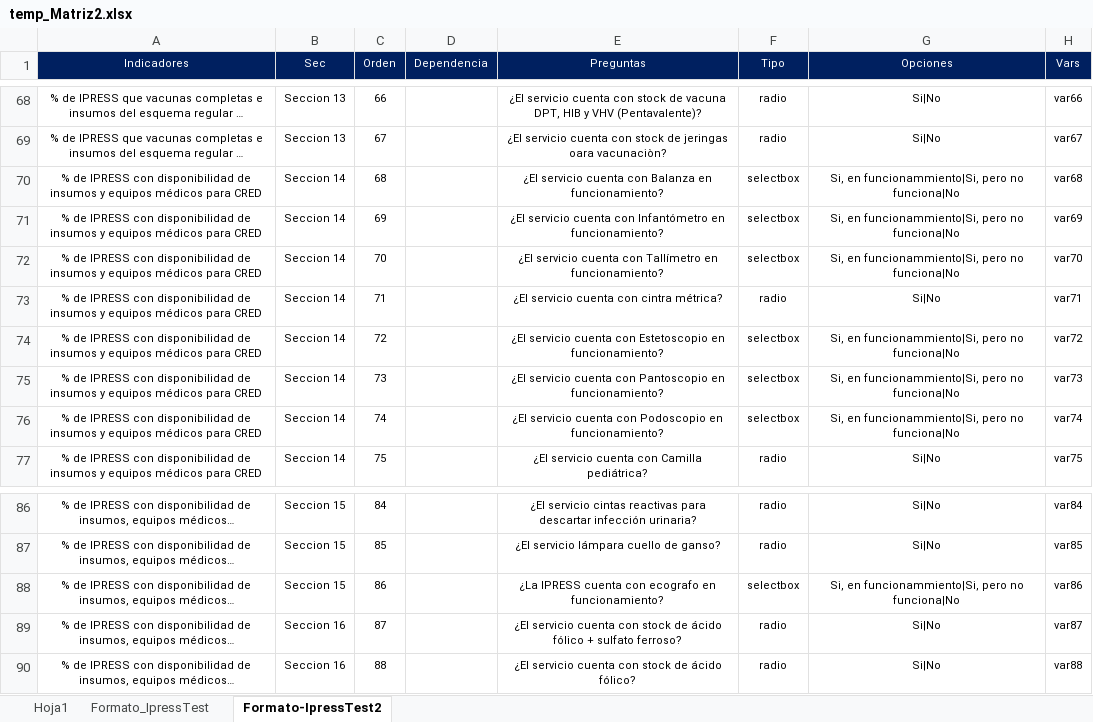
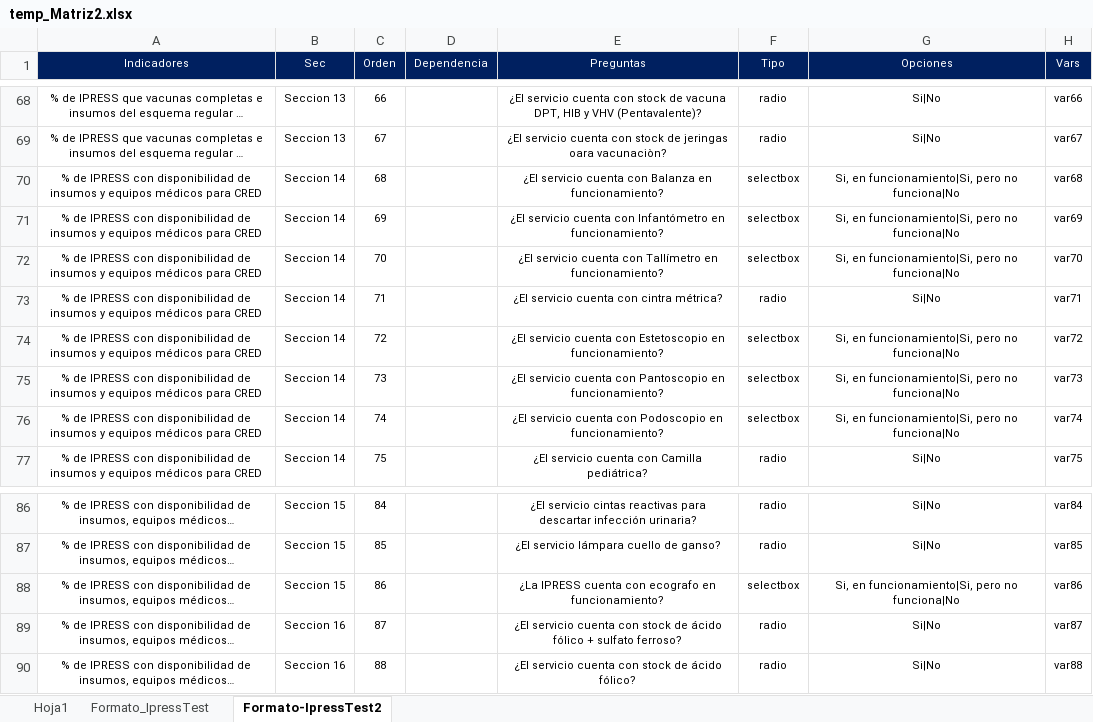
Before and after one commit to RenzoGamero/Streamlit-Heroku-Forms, an Excel workbook: temp_Matriz2.xlsx, sheet Formato-IpressTest2, drawn as a sheet; only a part is shown, gaps mark what is left out; long unchanged cells end in …; values as stored, in another font and other column widths than the file's, no borders; charts and pictures not drawn; the diff names each change by its address in the sheet, - before the commit and + after, or states it on an @@ line.

```diff
--- a/temp_Matriz2.xlsx (sheet Formato-IpressTest2)
+++ b/temp_Matriz2.xlsx (sheet Formato-IpressTest2)
-G70:G72 (Opciones): Si, en funcionammiento|Si, pero no…
+G70:G72 (Opciones): Si, en funcionamiento|Si, pero no…
-G74:G76 (Opciones): Si, en funcionammiento|Si, pero no…
+G74:G76 (Opciones): Si, en funcionamiento|Si, pero no…
-G88 (Opciones): Si, en funcionammiento|Si, pero no…
+G88 (Opciones): Si, en funcionamiento|Si, pero no…
```
Also changed, not shown: sheet Formato_IpressTest, sheet Hoja1, formulas that keep their value, 3 other files.
